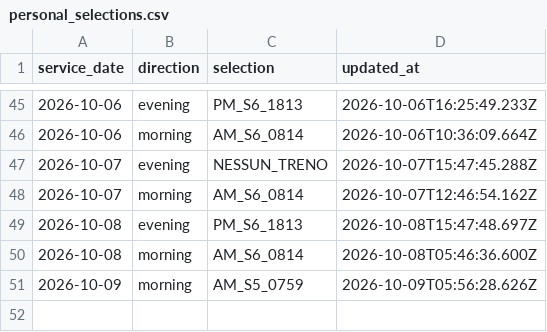
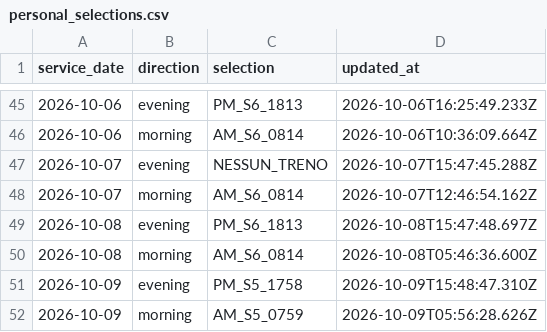
Before and after one commit to alex1982mi/ritardi-trenord-dashboard, a CSV file: data/personal_selections.csv, drawn as a sheet; only a part is shown, gaps mark what is left out.

Commit message:
Aggiorna selezione personale 2026-10-09 evening

```diff
--- a/data/personal_selections.csv
+++ b/data/personal_selections.csv
@@ -50,2 +50,3 @@ service_date,direction,selection,updated_at
 "2026-10-08","morning","AM_S6_0814","2026-10-08T05:46:36.600Z"
+"2026-10-09","evening","PM_S5_1758","2026-10-09T15:48:47.310Z"
 "2026-10-09","morning","AM_S5_0759","2026-10-09T05:56:28.626Z"
```
